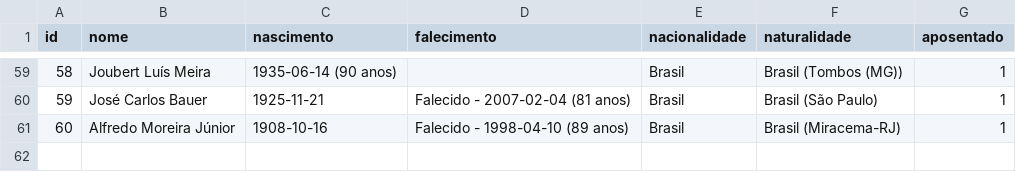
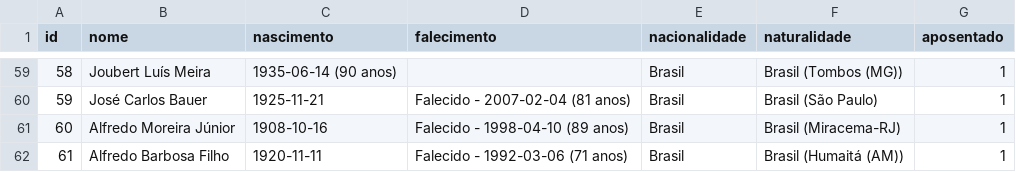
Before and after one commit to shinzatokazuya/kamusari, a CSV file: novo_bd1971_robusto/output_csvs/treinadores.csv, drawn as a sheet; only a part is shown, gaps mark what is left out; the diff names each change by its address in the sheet, - before the commit and + after, or states it on an @@ line.

```diff
--- a/novo_bd1971_robusto/output_csvs/treinadores.csv
+++ b/novo_bd1971_robusto/output_csvs/treinadores.csv
+row 62: 61 | Alfredo Barbosa Filho | 1920-11-11 | Falecido - 1992-03-06 (71 anos) | Brasil | Brasil (Humaitá (AM)) | 1
```
Also changed, not shown: novo_bd1971_robusto/output_csvs/eventos_partida.csv, novo_bd1971_robusto/output_csvs/jogadores.csv, 5 other files.
